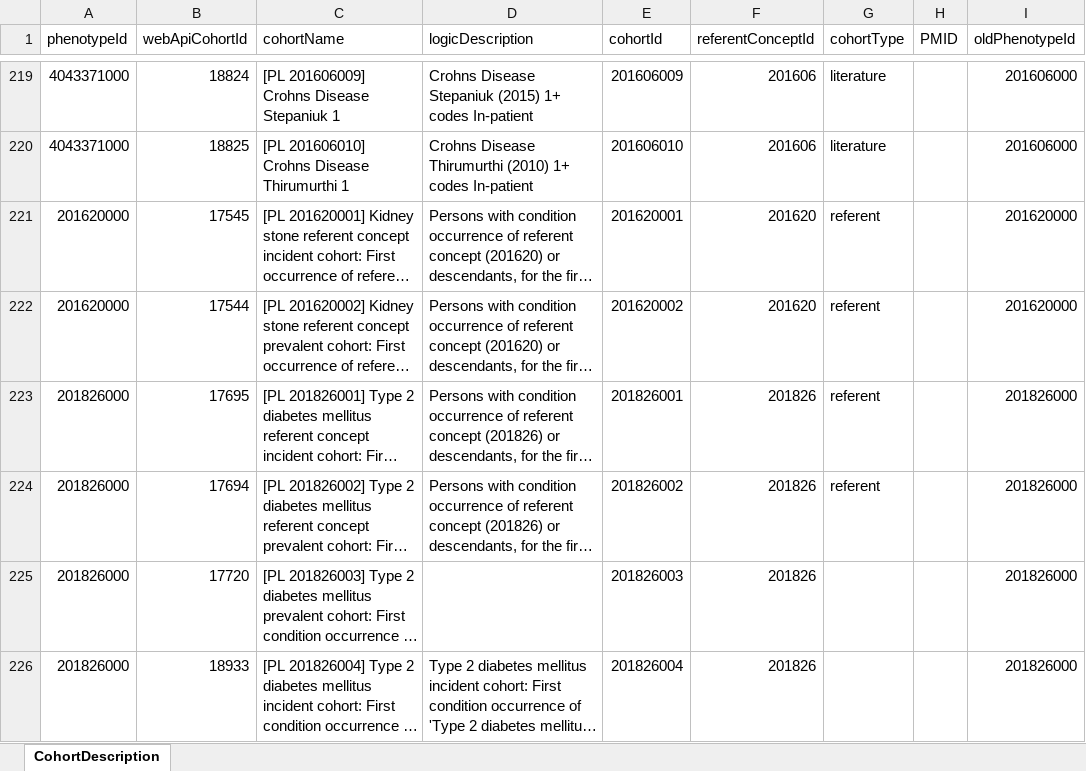
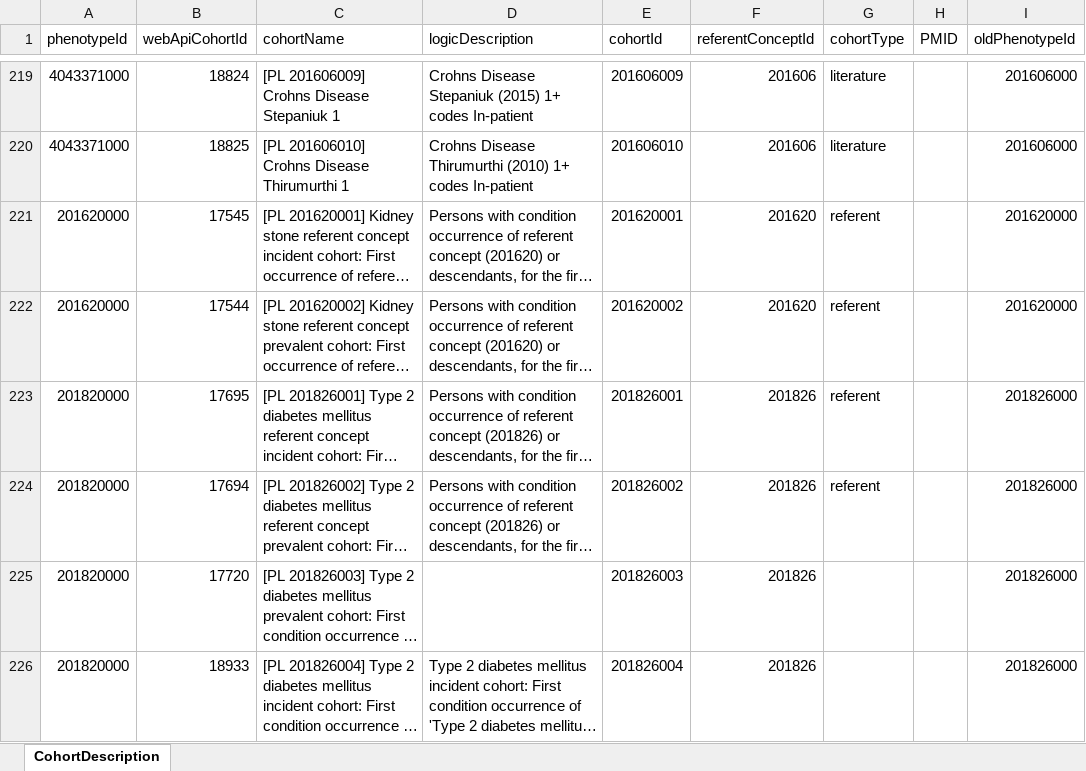
Before and after one commit to OHDSI/PhenotypeLibrary, an Excel workbook: extras/CohortDescription.xlsx, sheet CohortDescription, drawn as a sheet; only a part is shown, gaps mark what is left out; long unchanged cells end in …; values as stored, in another font and other column widths than the file's, no borders; the diff covers the shown part only; the diff names each change by its address in the sheet, - before the commit and + after, or states it on an @@ line.

```diff
--- a/extras/CohortDescription.xlsx (sheet CohortDescription)
+++ b/extras/CohortDescription.xlsx (sheet CohortDescription)
-A223:A226 (phenotypeId): 201826000
+A223:A226 (phenotypeId): 201820000
```
Also changed, not shown: 12 edited cells elsewhere in this sheet, extras/PhenotypeDescription.xlsx, 44 other files.
